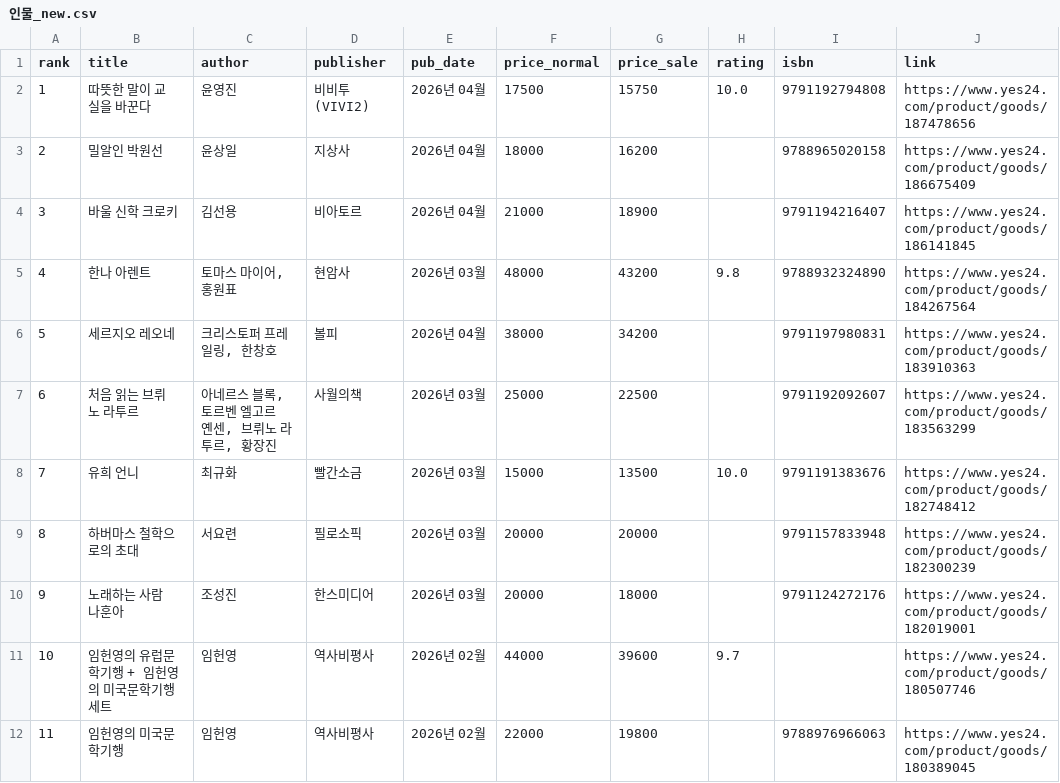
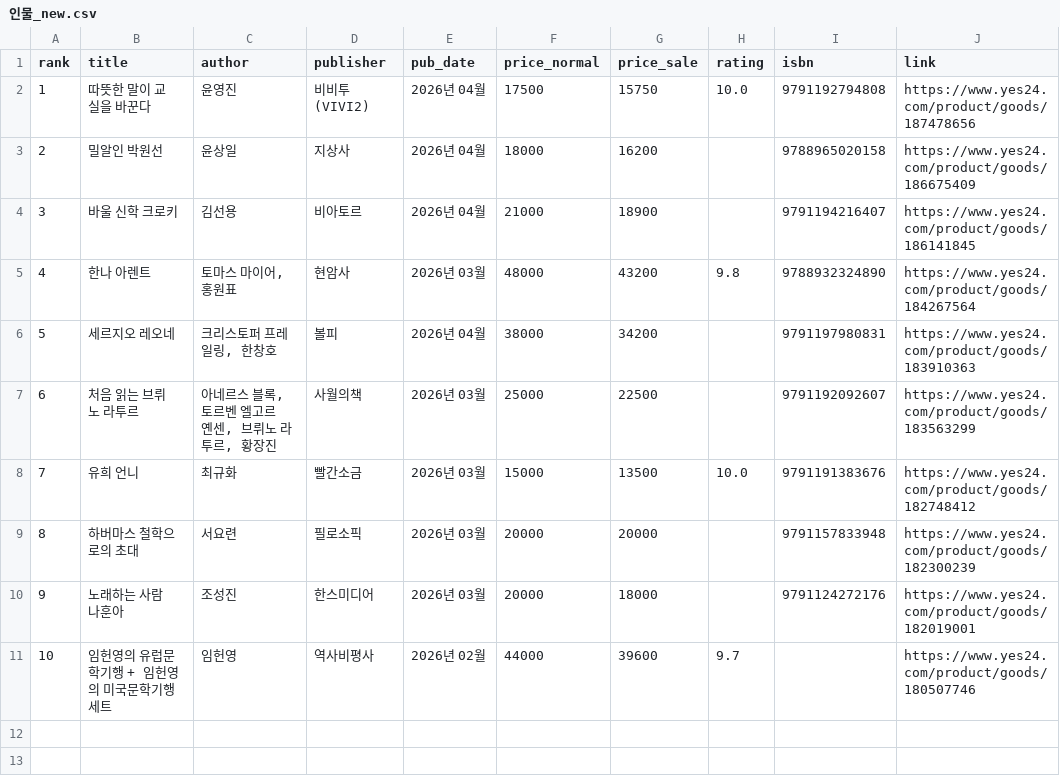
Before and after one commit to msbio79/yes24, a CSV file: data/csv/인물_new.csv, drawn as a sheet; the diff names each change by its address in the sheet, - before the commit and + after, or states it on an @@ line.

```diff
--- a/data/csv/인물_new.csv
+++ b/data/csv/인물_new.csv
-row 12: 11 | 임헌영의 미국문학기행 | 임헌영 | 역사비평사 | 2026년 02월 | 22000 | 19800 |  | 9788976966063 | https://www.yes24.com/product/goods/180389045
```
Also changed, not shown: data/csv/가정_살림_best.csv, data/csv/대학교재_best.csv, 39 other files.
